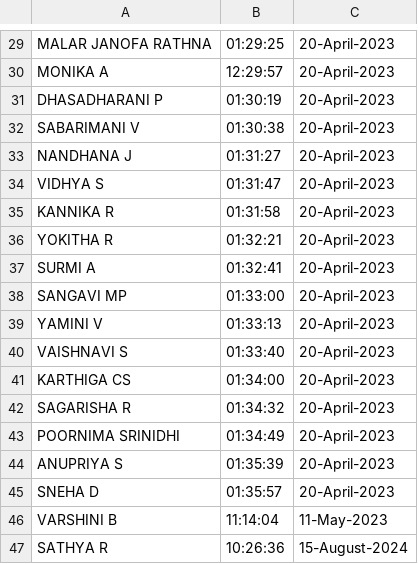
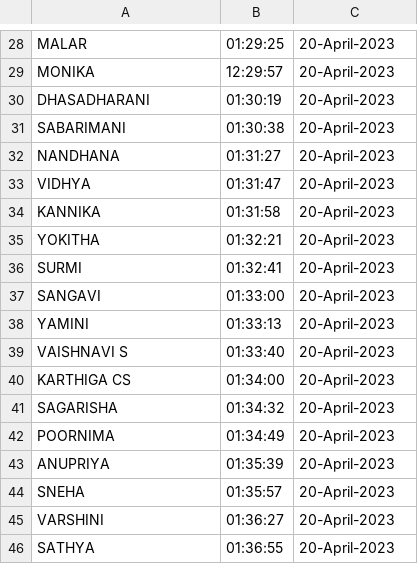
Before and after one commit to Varshini-Balachandran/face-recognition-attendance-system, a CSV file: attendanceIn.csv, drawn as a sheet; only a part is shown, gaps mark what is left out; removed rows and columns are numbered as before the commit, all else as after; the diff covers the shown part only; the diff names each change by its address in the sheet, - before the commit and + after, or states it on an @@ line.

```diff
--- a/attendanceIn.csv
+++ b/attendanceIn.csv
-A28: MALAR JANOFA RATHNA
+A28: MALAR
-A29: MONIKA A
+A29: MONIKA
-A30: DHASADHARANI P
+A30: DHASADHARANI
-A31: SABARIMANI V
+A31: SABARIMANI
-A32: NANDHANA J
+A32: NANDHANA
-A33: VIDHYA S
+A33: VIDHYA
-A34: KANNIKA R
+A34: KANNIKA
-A35: YOKITHA R
+A35: YOKITHA
-A36: SURMI A
+A36: SURMI
-A37: SANGAVI MP
+A37: SANGAVI
-A38: YAMINI V
+A38: YAMINI
-A41: SAGARISHA R
+A41: SAGARISHA
-A42: POORNIMA SRINIDHI
+A42: POORNIMA
-A43: ANUPRIYA S
+A43: ANUPRIYA
-A44: SNEHA D
+A44: SNEHA
-row 46: VARSHINI B | 11:14:04 | 11-May-2023
-row 47: SATHYA R | 10:26:36 | 15-August-2024
+row 45: VARSHINI | 01:36:27 | 20-April-2023
+row 46: SATHYA | 01:36:55 | 20-April-2023
```
Also changed, not shown: 1 removed row and 24 edited cells elsewhere in this file, attendanceOut.csv.
